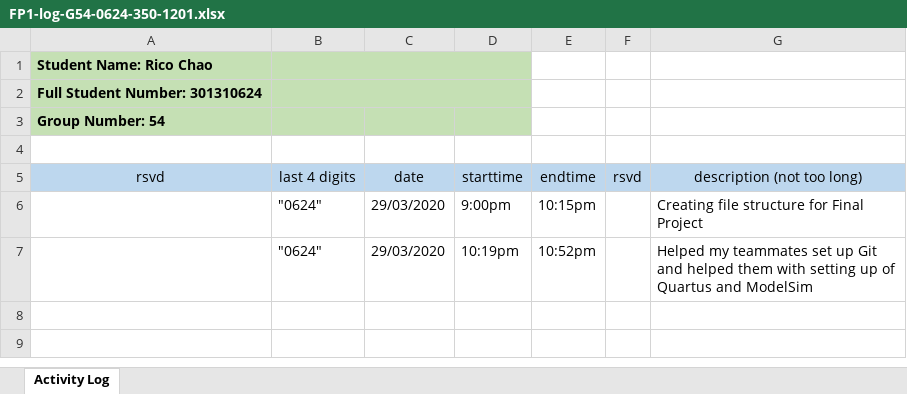
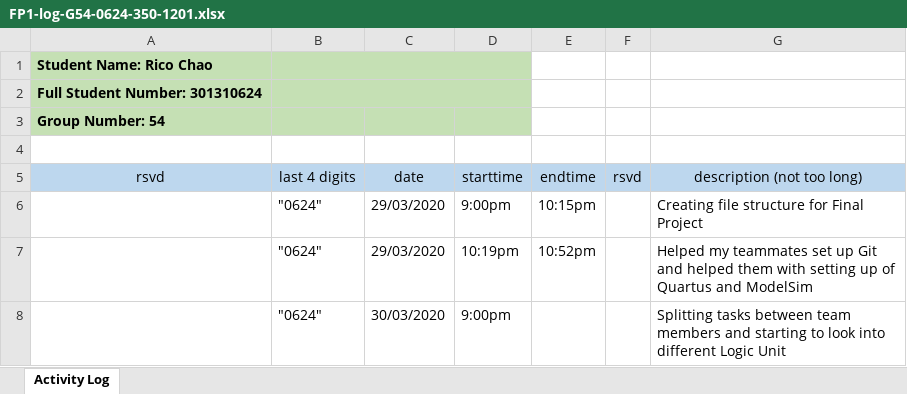
Before and after one commit to ChicoRao/ENSC350FP, an Excel workbook: ExU/Documentation/FP1-log-G54-0624-350-1201.xlsx, sheet Activity Log, drawn as a sheet; values as stored, in another font and other column widths than the file's, no borders; the diff names each change by its address in the sheet, - before the commit and + after, or states it on an @@ line.

Commit message:
started logging

```diff
--- a/ExU/Documentation/FP1-log-G54-0624-350-1201.xlsx (sheet Activity Log)
+++ b/ExU/Documentation/FP1-log-G54-0624-350-1201.xlsx (sheet Activity Log)
+row 8:  | "0624" | 30/03/2020 | 9:00pm |  |  | Splitting tasks between team members and starting to look into different Logic Unit
```
